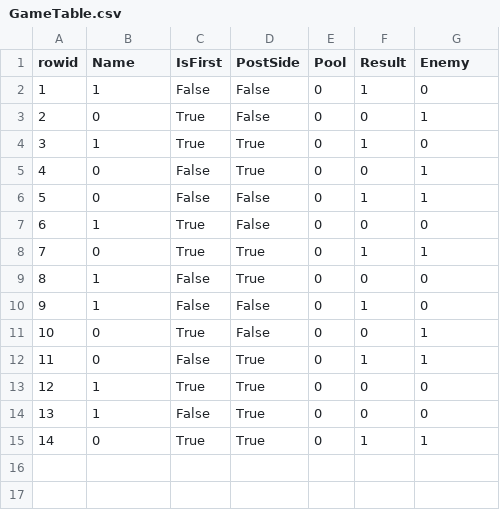
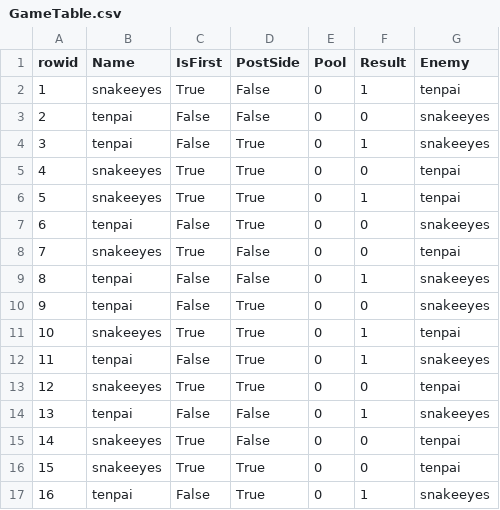
Before and after one commit to chronoreaper/YugiohAi, a CSV file: GameTable.csv, drawn as a sheet; removed rows and columns are numbered as before the commit, all else as after; the diff names each change by its address in the sheet, - before the commit and + after, or states it on an @@ line.

```diff
--- a/GameTable.csv
+++ b/GameTable.csv
-B2 (Name): 1
+B2 (Name): snakeeyes
-C2 (IsFirst): False
+C2 (IsFirst): True
-G2 (Enemy): 0
+G2 (Enemy): tenpai
-B3 (Name): 0
+B3 (Name): tenpai
-C3 (IsFirst): True
+C3 (IsFirst): False
-G3 (Enemy): 1
+G3 (Enemy): snakeeyes
+row 4: 3 | tenpai | False | True | 0 | 1 | snakeeyes
+row 5: 4 | snakeeyes | True | True | 0 | 0 | tenpai
@@ column A (rowid) renumbered from row 6 down @@
-B6 (Name): 1
+B6 (Name): snakeeyes
-G6 (Enemy): 0
+G6 (Enemy): tenpai
-B7 (Name): 0
+B7 (Name): tenpai
-G7 (Enemy): 1
+G7 (Enemy): snakeeyes
-row 6: 5 | 0 | False | False | 0 | 1 | 1
-B8 (Name): 1
+B8 (Name): snakeeyes
-G8 (Enemy): 0
+G8 (Enemy): tenpai
+row 9: 8 | tenpai | False | False | 0 | 1 | snakeeyes
+row 10: 9 | tenpai | False | True | 0 | 0 | snakeeyes
-B11 (Name): 0
+B11 (Name): snakeeyes
-G11 (Enemy): 1
+G11 (Enemy): tenpai
+row 12: 11 | tenpai | False | True | 0 | 1 | snakeeyes
-B13 (Name): 1
+B13 (Name): snakeeyes
-C13 (IsFirst): False
+C13 (IsFirst): True
-G13 (Enemy): 0
+G13 (Enemy): tenpai
-B14 (Name): 1
+B14 (Name): tenpai
-G14 (Enemy): 0
+G14 (Enemy): snakeeyes
-B15 (Name): 0
+B15 (Name): snakeeyes
-G15 (Enemy): 1
+G15 (Enemy): tenpai
-row 12: 11 | 0 | False | True | 0 | 1 | 1
-B16 (Name): 1
+B16 (Name): snakeeyes
-G16 (Enemy): 0
+G16 (Enemy): tenpai
-row 14: 13 | 1 | False | True | 0 | 0 | 0
-B17 (Name): 0
+B17 (Name): tenpai
-C17 (IsFirst): True
+C17 (IsFirst): False
-G17 (Enemy): 1
+G17 (Enemy): snakeeyes
```
Also changed, not shown: GameStats.csv, 9 other files.
